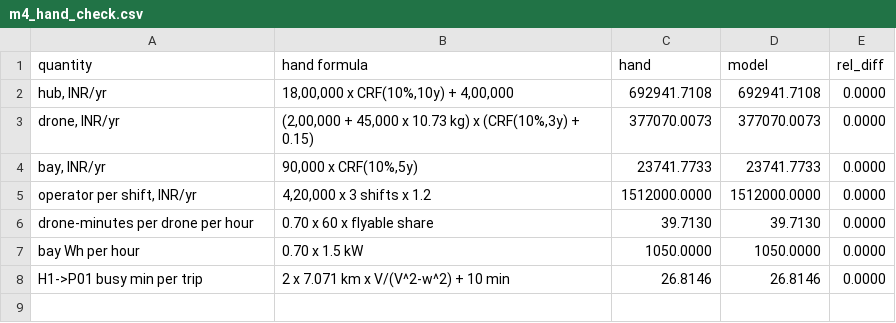
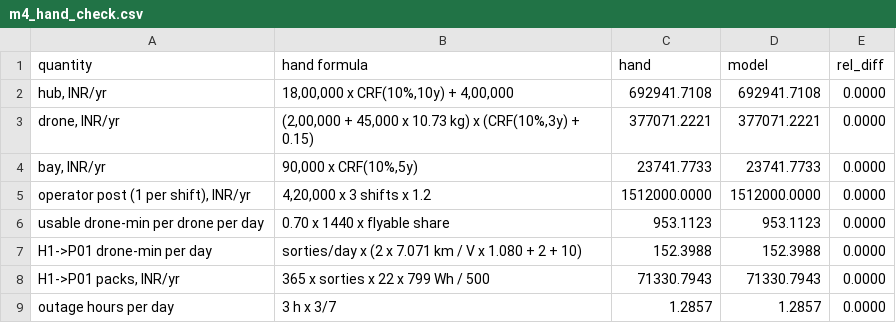
Before and after one commit to id24d001/Skylink, a CSV file: results/m4_hand_check.csv, drawn as a sheet.

```diff
--- a/results/m4_hand_check.csv
+++ b/results/m4_hand_check.csv
@@ -2,7 +2,8 @@ quantity,hand formula,hand,model,rel_diff
 "hub, INR/yr","18,00,000 x CRF(10%,10y) + 4,00,000",692941.7108,692941.7108,0.0000
-"drone, INR/yr","(2,00,000 + 45,000 x 10.73 kg) x (CRF(10%,3y) + 0.15)",377070.0073,377070.0073,0.0000
+"drone, INR/yr","(2,00,000 + 45,000 x 10.73 kg) x (CRF(10%,3y) + 0.15)",377071.2221,377071.2221,0.0000
 "bay, INR/yr","90,000 x CRF(10%,5y)",23741.7733,23741.7733,0.0000
-"operator per shift, INR/yr","4,20,000 x 3 shifts x 1.2",1512000.0000,1512000.0000,0.0000
-drone-minutes per drone per hour,0.70 x 60 x flyable share,39.7130,39.7130,0.0000
-bay Wh per hour,0.70 x 1.5 kW,1050.0000,1050.0000,0.0000
-H1->P01 busy min per trip,2 x 7.071 km x V/(V^2-w^2) + 10 min,26.8146,26.8146,0.0000
+"operator post (1 per shift), INR/yr","4,20,000 x 3 shifts x 1.2",1512000.0000,1512000.0000,0.0000
+usable drone-min per drone per day,0.70 x 1440 x flyable share,953.1123,953.1123,0.0000
+H1->P01 drone-min per day,sorties/day x (2 x 7.071 km / V x 1.080 + 2 + 10),152.3988,152.3988,0.0000
+"H1->P01 packs, INR/yr",365 x sorties x 22 x 799 Wh / 500,71330.7943,71330.7943,0.0000
+outage hours per day,3 h x 3/7,1.2857,1.2857,0.0000
```
Also changed, not shown: results/m4_assignments.csv, results/m4_bruteforce.csv, 13 other files.
